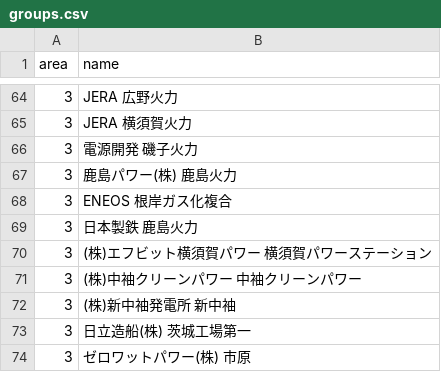
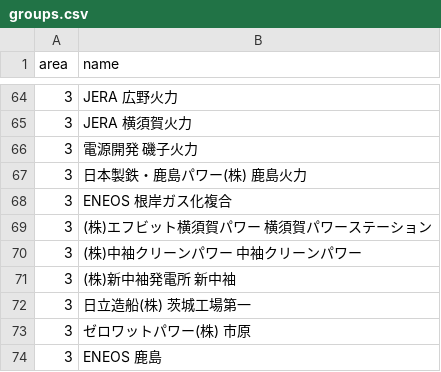
Before and after one commit to abUmat/gen-by-unit, a CSV file: plant_data/groups.csv, drawn as a sheet; only a part is shown, gaps mark what is left out; the shorter side is filled out with more unchanged rows.

```diff
--- a/plant_data/groups.csv
+++ b/plant_data/groups.csv
@@ -66,5 +66,4 @@ area,name
 3,電源開発 磯子火力
-3,鹿島パワー(株) 鹿島火力
+3,日本製鉄・鹿島パワー(株) 鹿島火力
 3,ENEOS 根岸ガス化複合
-3,日本製鉄 鹿島火力
 3,(株)エフビット横須賀パワー 横須賀パワーステーション
```
Also changed, not shown: plant_data/joined.csv, plant_data/units.csv.
